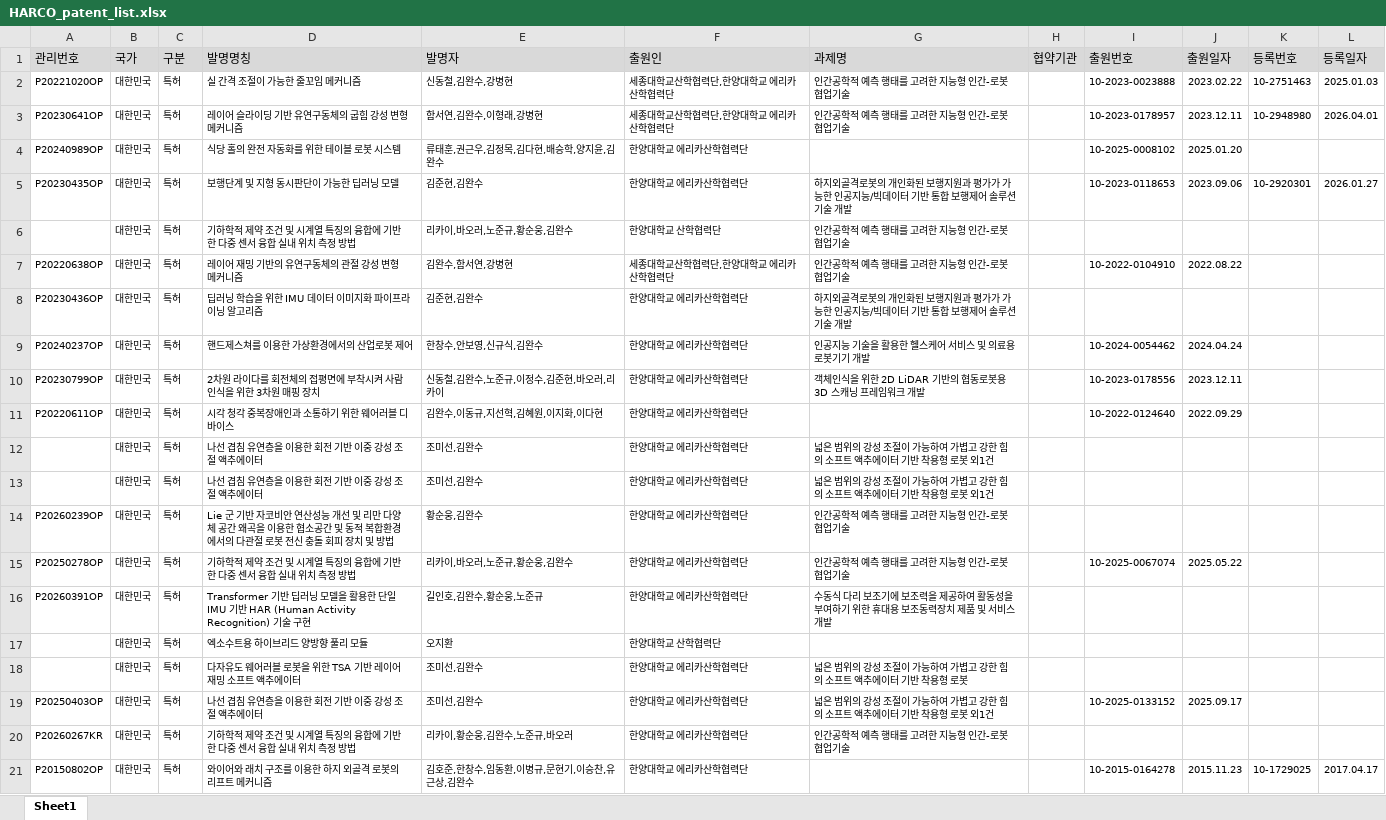
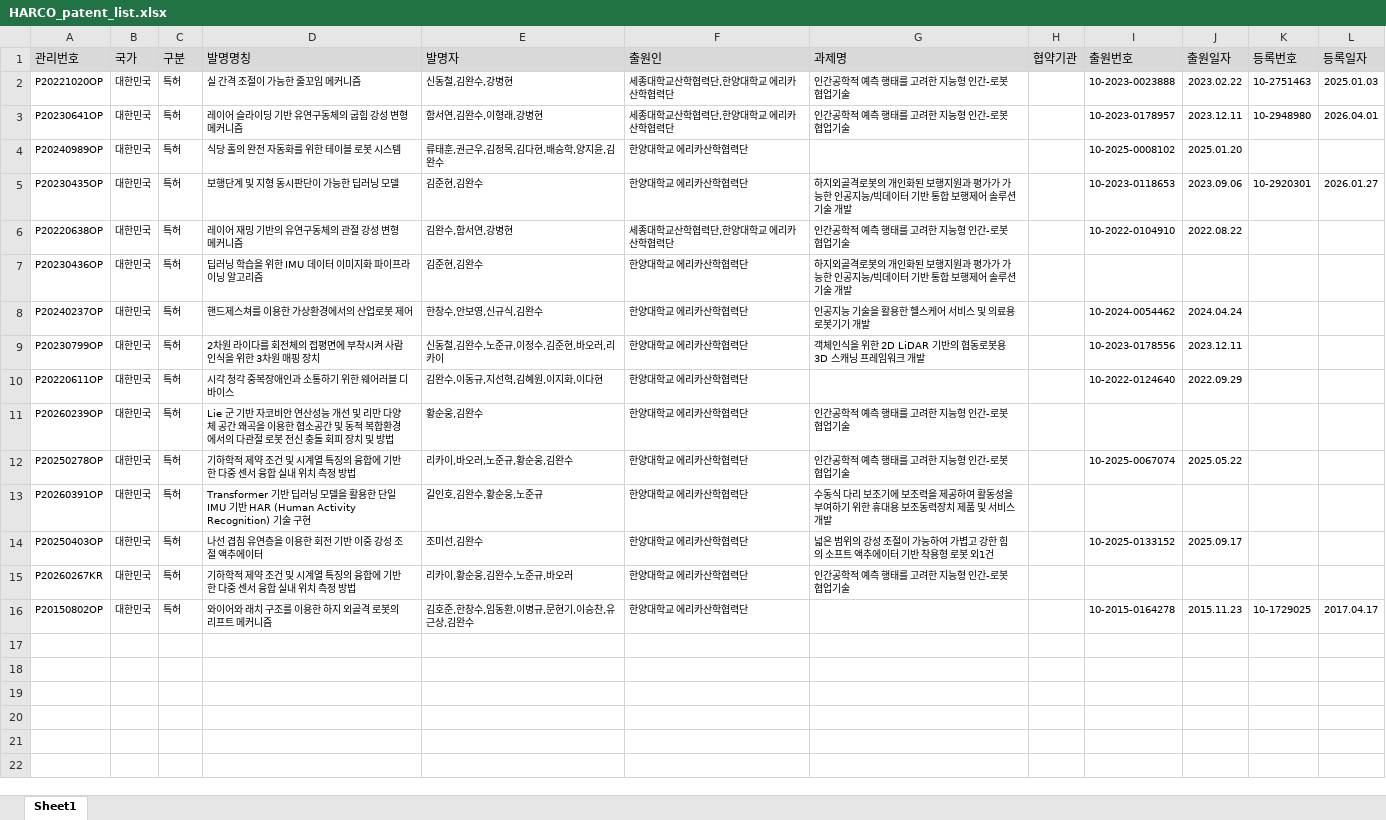
Before and after one commit to hyHarco/hyHarco.github.io, an Excel workbook: _data/HARCO_patent_list.xlsx, sheet Sheet1, drawn as a sheet; values as stored, in another font and other column widths than the file's, no borders; conditional formats not drawn; the diff names each change by its address in the sheet, - before the commit and + after, or states it on an @@ line.

Commit message:
fix patents

```diff
--- a/_data/HARCO_patent_list.xlsx (sheet Sheet1)
+++ b/_data/HARCO_patent_list.xlsx (sheet Sheet1)
-row 6:  | 대한민국 | 특허 | 기하학적 제약 조건 및 시계열 특징의 융합에 기반한 다중 센서 융합 실내 위치 측정 방법 | 리카이,바오러,노준규,황순웅,김완수 | 한양대학교 산학협력단 | 인간공학적 예측 행태를 고려한 지능형 인간-로봇 협업기술
-row 12:  | 대한민국 | 특허 | 나선 겹침 유연층을 이용한 회전 기반 이중 강성 조절 액추에이터 | 조미선,김완수 | 한양대학교 에리카산학협력단 | 넓은 범위의 강성 조절이 가능하여 가볍고 강한 힘의 소프트 액추에이터 기반 착용형 로봇 외1건
-row 13:  | 대한민국 | 특허 | 나선 겹침 유연층을 이용한 회전 기반 이중 강성 조절 액추에이터 | 조미선,김완수 | 한양대학교 에리카산학협력단 | 넓은 범위의 강성 조절이 가능하여 가볍고 강한 힘의 소프트 액추에이터 기반 착용형 로봇 외1건
-row 17:  | 대한민국 | 특허 | 엑소수트용 하이브리드 양방향 풀리 모듈 | 오지환 | 한양대학교 산학협력단
-row 18:  | 대한민국 | 특허 | 다자유도 웨어러블 로봇을 위한 TSA 기반 레이어 재밍 소프트 액추에이터 | 조미선,김완수 | 한양대학교 에리카산학협력단 | 넓은 범위의 강성 조절이 가능하여 가볍고 강한 힘의 소프트 액추에이터 기반 착용형 로봇
```
Also changed, not shown: 3 other files.
